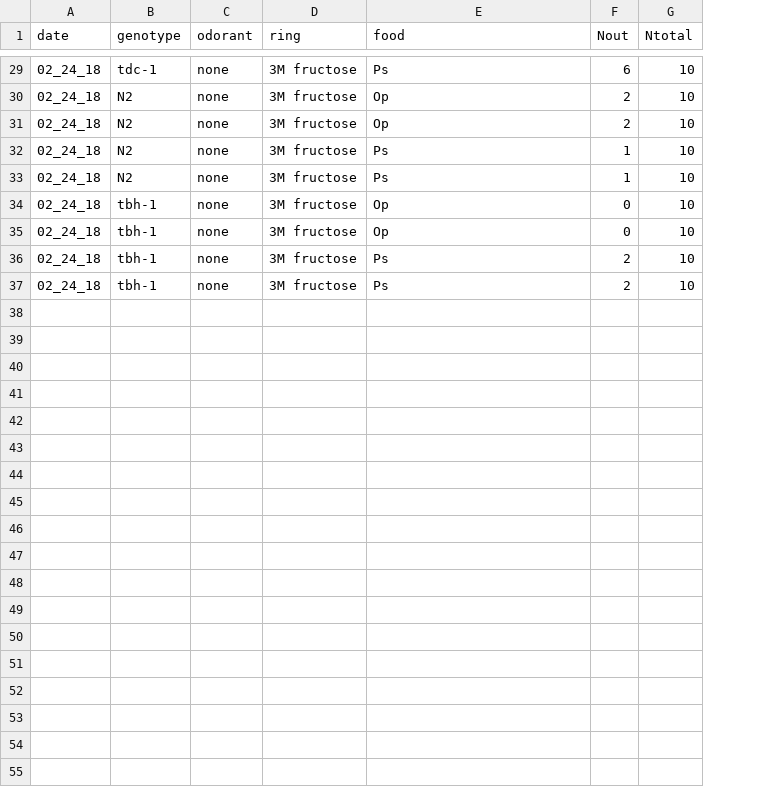
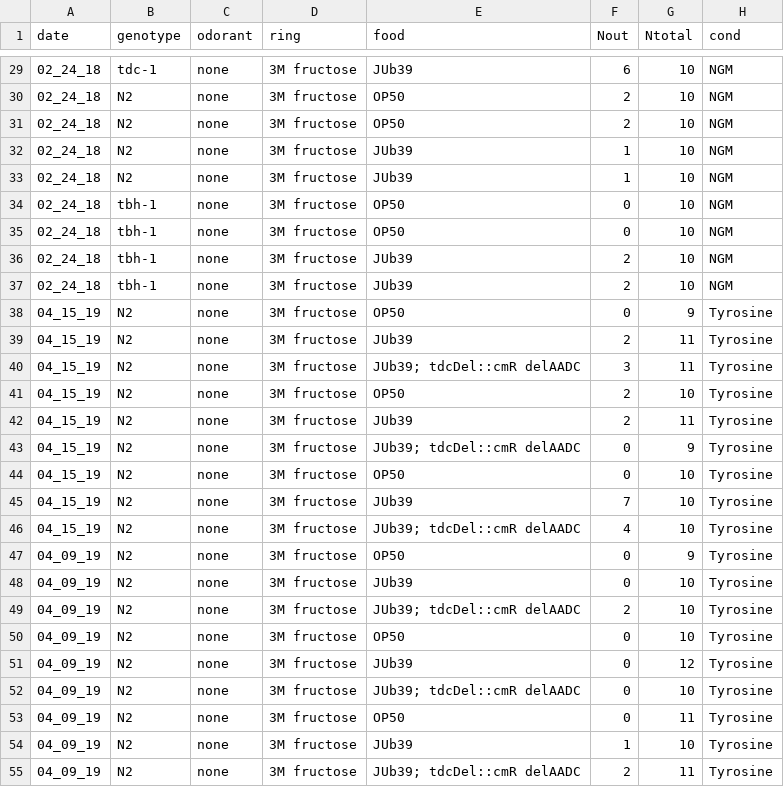
Before and after one commit to SenguptaLab/ProvidenciaChemo, a CSV file: data/Fruc_ring.csv, drawn as a sheet; only a part is shown, gaps mark what is left out; the diff covers the shown part only; the diff names each change by its address in the sheet, - before the commit and + after, or states it on an @@ line.

```diff
--- a/data/Fruc_ring.csv
+++ b/data/Fruc_ring.csv
+column H (cond), rows 29-37: all NGM
-E29 (food): Ps
+E29 (food): JUb39
-E30:E31 (food): Op
+E30:E31 (food): OP50
-E32:E33 (food): Ps
+E32:E33 (food): JUb39
-E34:E35 (food): Op
+E34:E35 (food): OP50
-E36:E37 (food): Ps
+E36:E37 (food): JUb39
+row 38: 04_15_19 | N2 | none | 3M fructose | OP50 | 0 | 9 | Tyrosine
+row 39: 04_15_19 | N2 | none | 3M fructose | JUb39 | 2 | 11 | Tyrosine
+row 40: 04_15_19 | N2 | none | 3M fructose | JUb39; tdcDel::cmR delAADC | 3 | 11 | Tyrosine
+row 41: 04_15_19 | N2 | none | 3M fructose | OP50 | 2 | 10 | Tyrosine
+row 42: 04_15_19 | N2 | none | 3M fructose | JUb39 | 2 | 11 | Tyrosine
+row 43: 04_15_19 | N2 | none | 3M fructose | JUb39; tdcDel::cmR delAADC | 0 | 9 | Tyrosine
+row 44: 04_15_19 | N2 | none | 3M fructose | OP50 | 0 | 10 | Tyrosine
+row 45: 04_15_19 | N2 | none | 3M fructose | JUb39 | 7 | 10 | Tyrosine
+row 46: 04_15_19 | N2 | none | 3M fructose | JUb39; tdcDel::cmR delAADC | 4 | 10 | Tyrosine
+row 47: 04_09_19 | N2 | none | 3M fructose | OP50 | 0 | 9 | Tyrosine
+row 48: 04_09_19 | N2 | none | 3M fructose | JUb39 | 0 | 10 | Tyrosine
+row 49: 04_09_19 | N2 | none | 3M fructose | JUb39; tdcDel::cmR delAADC | 2 | 10 | Tyrosine
+row 50: 04_09_19 | N2 | none | 3M fructose | OP50 | 0 | 10 | Tyrosine
+row 51: 04_09_19 | N2 | none | 3M fructose | JUb39 | 0 | 12 | Tyrosine
+row 52: 04_09_19 | N2 | none | 3M fructose | JUb39; tdcDel::cmR delAADC | 0 | 10 | Tyrosine
+row 53: 04_09_19 | N2 | none | 3M fructose | OP50 | 0 | 11 | Tyrosine
+row 54: 04_09_19 | N2 | none | 3M fructose | JUb39 | 1 | 10 | Tyrosine
+row 55: 04_09_19 | N2 | none | 3M fructose | JUb39; tdcDel::cmR delAADC | 2 | 11 | Tyrosine
```
Also changed, not shown: 2 added rows and 27 edited cells elsewhere in this file, extdata/Figure_1D.csv, extdata/Figure_4D.csv, 39 other files.
